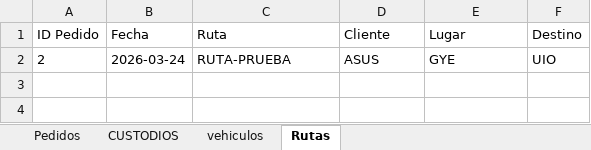
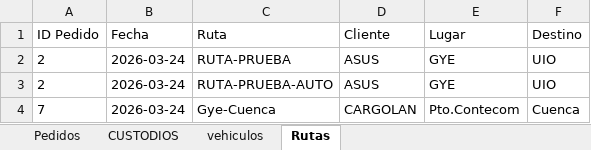
Before and after one commit to donguacha1983/sitema_Web_Inventario, an Excel workbook: data/inventario.xlsx, sheet Rutas, drawn as a sheet; values as stored, in another font and other column widths than the file's, no borders; the diff names each change by its address in the sheet, - before the commit and + after, or states it on an @@ line.

Commit message:
Update inventario.xlsx
Replace data/inventario.xlsx with an updated Excel workbook containing revised inventory data and/or formatting changes. This is a binary file update; inspect the new file to review specific data modifications.

```diff
--- a/data/inventario.xlsx (sheet Rutas)
+++ b/data/inventario.xlsx (sheet Rutas)
+row 3: 2 | 2026-03-24 | RUTA-PRUEBA-AUTO | ASUS | GYE | UIO
+row 4: 7 | 2026-03-24 | Gye-Cuenca | CARGOLAN | Pto.Contecom | Cuenca
```
